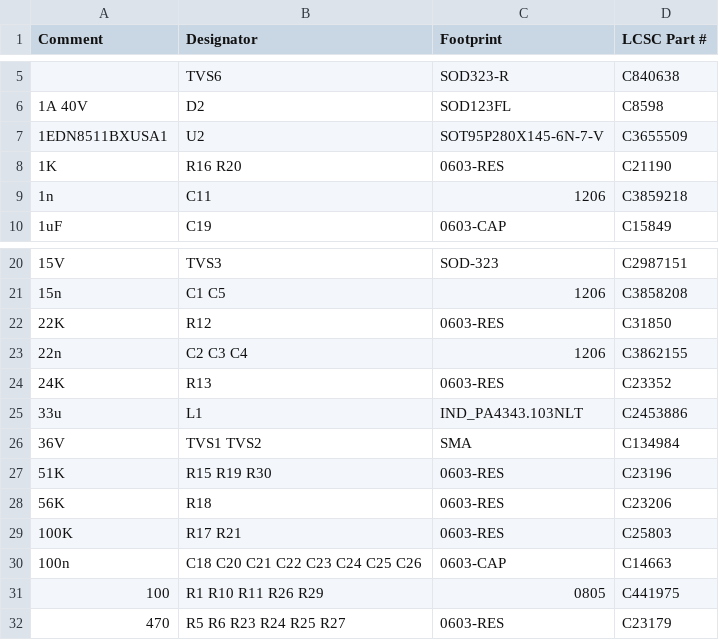
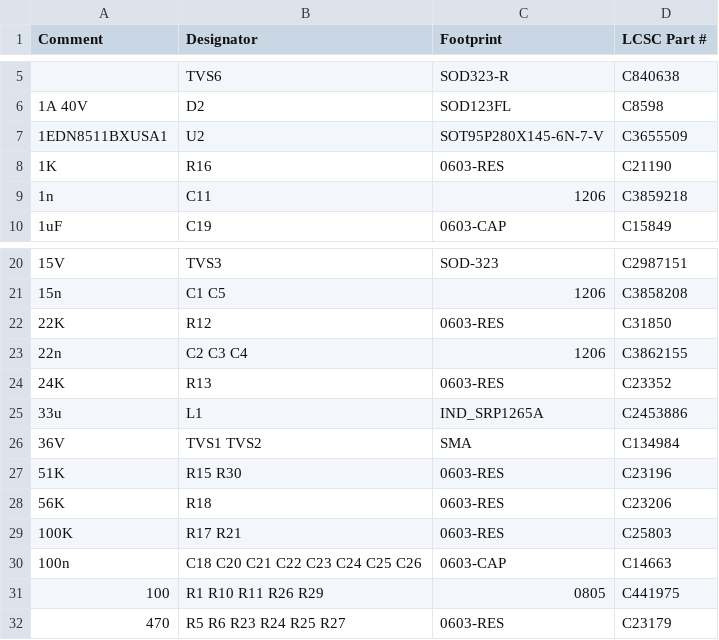
Before and after one commit to frank26080115/Hot-Wand, a CSV file: electrical/mfg-lite/hot-wand-lite-bom-jlc.csv, drawn as a sheet; only a part is shown, gaps mark what is left out.

```diff
--- a/electrical/mfg-lite/hot-wand-lite-bom-jlc.csv
+++ b/electrical/mfg-lite/hot-wand-lite-bom-jlc.csv
@@ -7,3 +7,3 @@ Comment,Designator,Footprint,LCSC Part #
 1EDN8511BXUSA1,U2,SOT95P280X145-6N-7-V,C3655509
-1K,R16 R20,0603-RES,C21190
+1K,R16,0603-RES,C21190
 1n,C11,1206,C3859218
@@ -24,5 +24,5 @@ Comment,Designator,Footprint,LCSC Part #
 24K,R13,0603-RES,C23352
-33u,L1,IND_PA4343.103NLT,C2453886
+33u,L1,IND_SRP1265A,C2453886
 36V,TVS1 TVS2,SMA,C134984
-51K,R15 R19 R30,0603-RES,C23196
+51K,R15 R30,0603-RES,C23196
 56K,R18,0603-RES,C23206
```
Also changed, not shown: electrical/mfg-lite/hot-wand-lite-bom.csv, electrical/mfg-lite/hot-wand-lite-cpl.csv, 36 other files.
